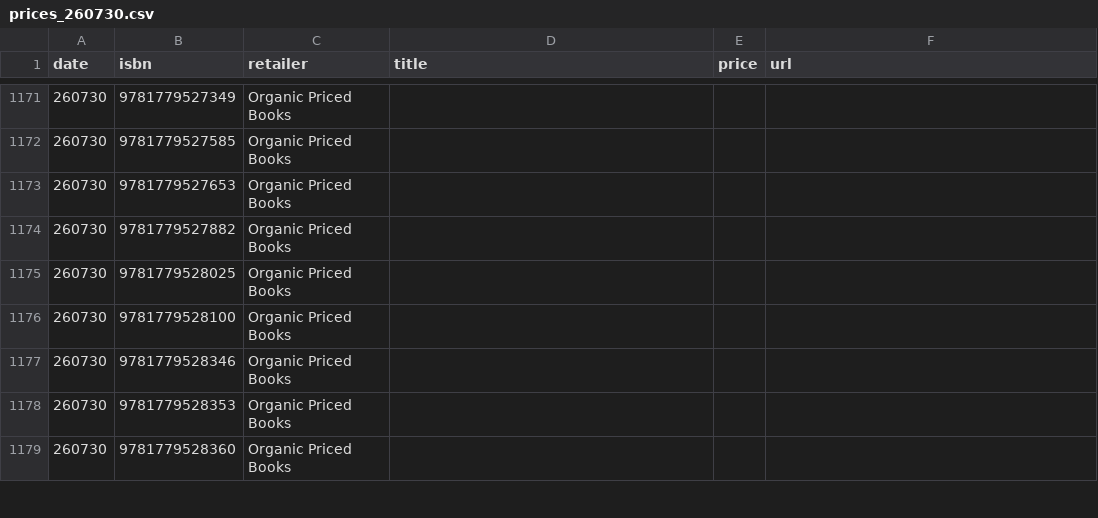
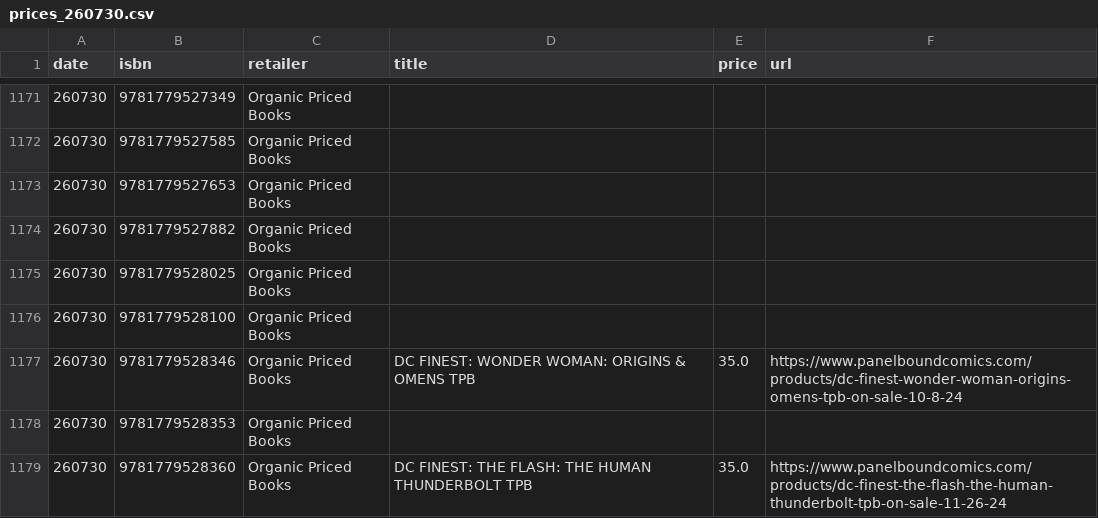
Before and after one commit to grayespinoza/graphic-novel-price-database, a CSV file: prices/prices_260730.csv, drawn as a sheet; only a part is shown, gaps mark what is left out; the diff covers the shown part only.

```diff
--- a/prices/prices_260730.csv
+++ b/prices/prices_260730.csv
@@ -1176,4 +1176,4 @@ date,isbn,retailer,title,price,url
 260730,9781779528100,Organic Priced Books,,,
-260730,9781779528346,Organic Priced Books,,,
+260730,9781779528346,Organic Priced Books,DC FINEST: WONDER WOMAN: ORIGINS & OMENS TPB,35.0,https://www.panelboundcomics.com/products/dc-finest-wonder-woman-origins-omens-tpb-on-sale-10-8-24
 260730,9781779528353,Organic Priced Books,,,
-260730,9781779528360,Organic Priced Books,,,
+260730,9781779528360,Organic Priced Books,DC FINEST: THE FLASH: THE HUMAN THUNDERBOLT TPB,35.0,https://www.panelboundcomics.com/products/dc-finest-the-flash-the-human-thunderbolt-tpb-on-sale-11-26-24
```
Also changed, not shown: 55 edited cells elsewhere in this file.
